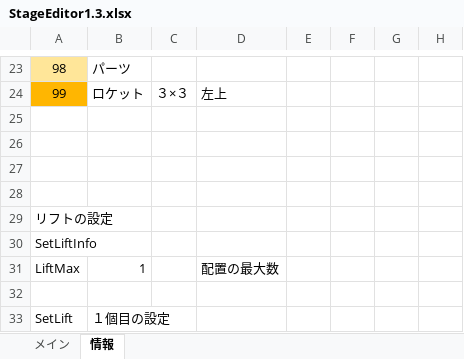
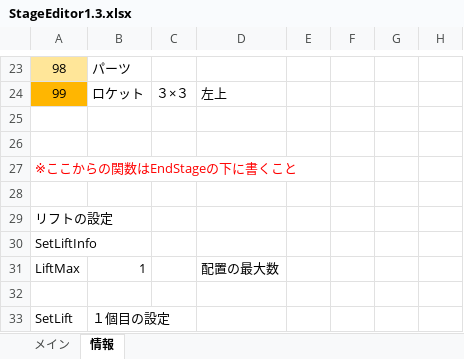
Before and after one commit to keisuke0211/cos-mos, an Excel workbook: data/GAMEDATA/STAGE/StageEditor1.3.xlsx, sheet 情報, drawn as a sheet; only a part is shown, gaps mark what is left out; values as stored, in another font and other column widths than the file's, no borders; the diff names each change by its address in the sheet, - before the commit and + after, or states it on an @@ line.

Commit message:
StageEditorの修正

```diff
--- a/data/GAMEDATA/STAGE/StageEditor1.3.xlsx (sheet 情報)
+++ b/data/GAMEDATA/STAGE/StageEditor1.3.xlsx (sheet 情報)
-A27: (empty)
+A27: ※ここからの関数はEndStageの下に書くこと
```
Also changed, not shown: 1 other file.
